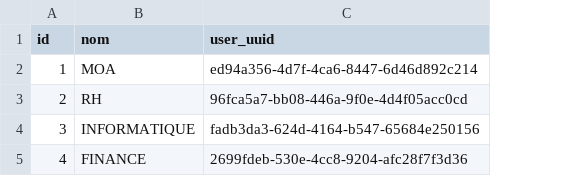
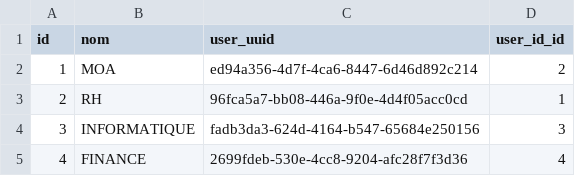
Before and after one commit to azizabid1/Application-Vermeg, a CSV file: src/main/resources/config/liquibase/fake-data/departement.csv, drawn as a sheet; the diff names each change by its address in the sheet, - before the commit and + after, or states it on an @@ line.

```diff
--- a/src/main/resources/config/liquibase/fake-data/departement.csv
+++ b/src/main/resources/config/liquibase/fake-data/departement.csv
+column D (user_id_id), rows 2-5: 2 | 1 | 3 | 4
```
Also changed, not shown: 14 other files.
